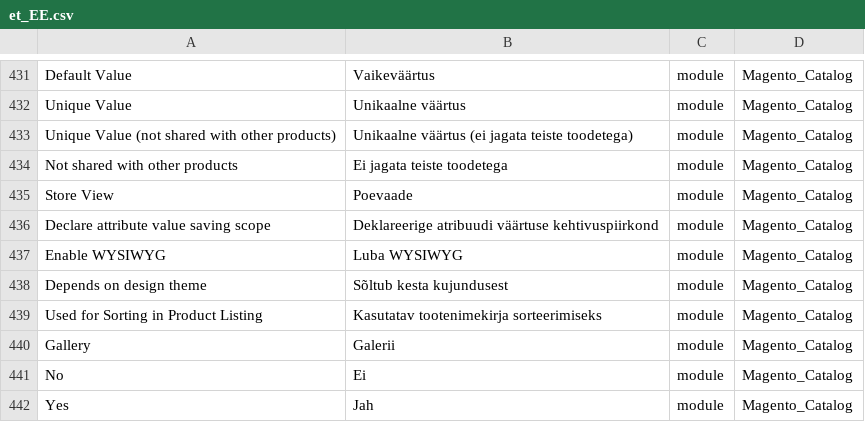
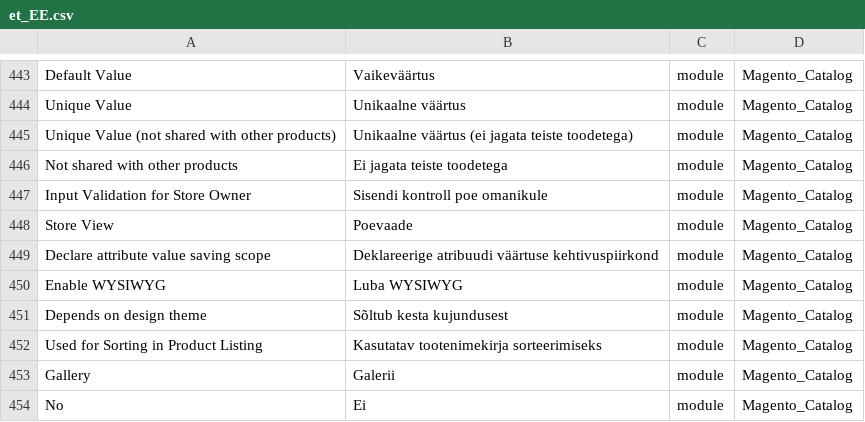
Before and after one commit to Magento2Translations/language_et_ee, a CSV file: et_EE.csv, drawn as a sheet; only a part is shown, gaps mark what is left out; the shorter side is filled out with more unchanged rows; the diff covers the shown part only; the diff names each change by its address in the sheet, - before the commit and + after, or states it on an @@ line.

```diff
--- a/et_EE.csv
+++ b/et_EE.csv
+row 447: Input Validation for Store Owner | Sisendi kontroll poe omanikule | module | Magento_Catalog
```
Also changed, not shown: 12 added rows elsewhere in this file, 1 other file.
